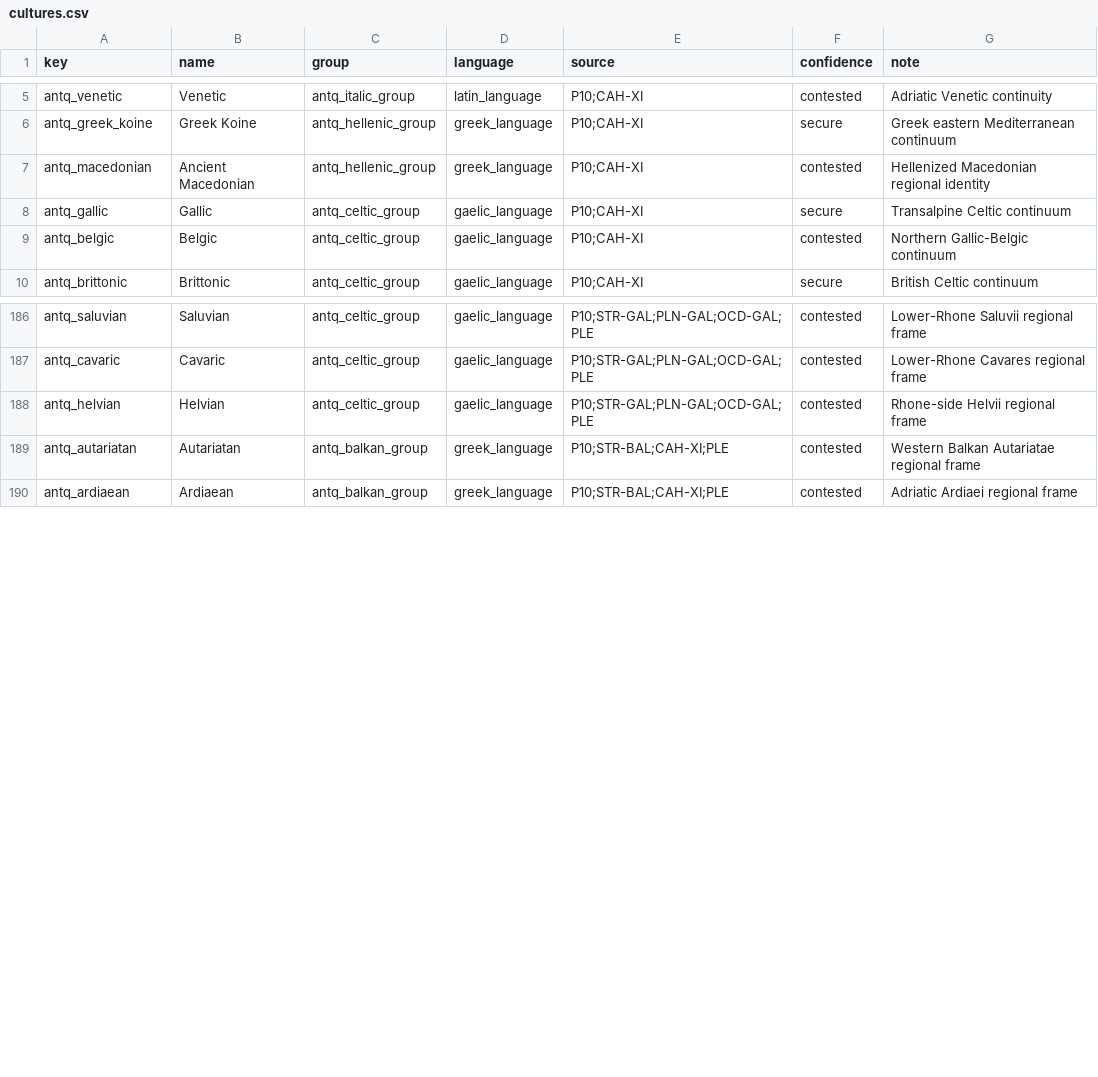
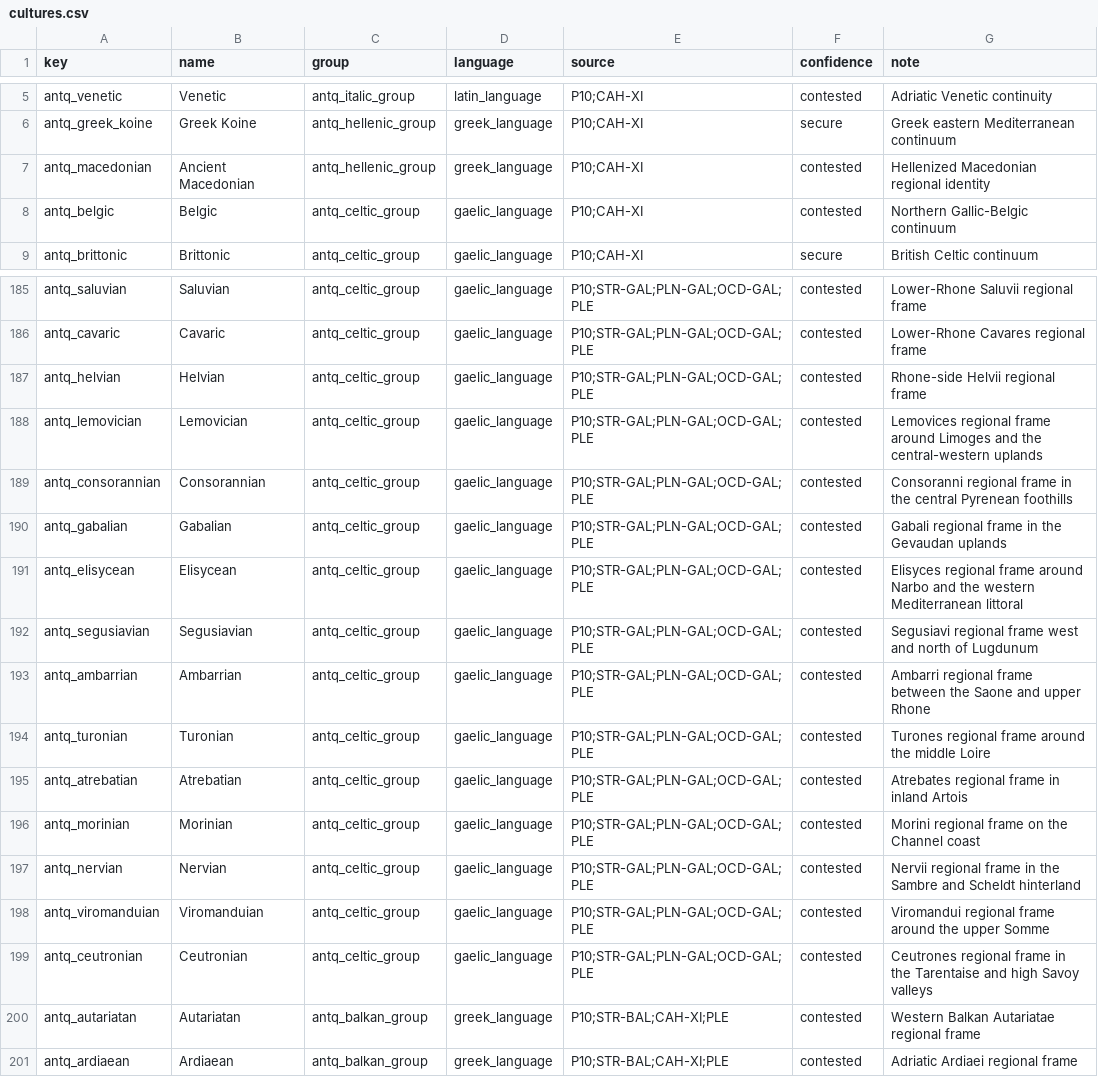
Before and after one commit to Rockydo/antiqvitas, a CSV file: docs/m4/cultures.csv, drawn as a sheet; only a part is shown, gaps mark what is left out; removed rows and columns are numbered as before the commit, all else as after; the diff names each change by its address in the sheet, - before the commit and + after, or states it on an @@ line.

Commit message:
feat(culture): complete granular AD 1 Gaul atlas

```diff
--- a/docs/m4/cultures.csv
+++ b/docs/m4/cultures.csv
-row 8: antq_gallic | Gallic | antq_celtic_group | gaelic_language | P10;CAH-XI | secure | Transalpine Celtic continuum
+row 188: antq_lemovician | Lemovician | antq_celtic_group | gaelic_language | P10;STR-GAL;PLN-GAL;OCD-GAL;PLE | contested | Lemovices regional frame around Limoges and the central-western uplands
+row 189: antq_consorannian | Consorannian | antq_celtic_group | gaelic_language | P10;STR-GAL;PLN-GAL;OCD-GAL;PLE | contested | Consoranni regional frame in the central Pyrenean foothills
+row 190: antq_gabalian | Gabalian | antq_celtic_group | gaelic_language | P10;STR-GAL;PLN-GAL;OCD-GAL;PLE | contested | Gabali regional frame in the Gevaudan uplands
+row 191: antq_elisycean | Elisycean | antq_celtic_group | gaelic_language | P10;STR-GAL;PLN-GAL;OCD-GAL;PLE | contested | Elisyces regional frame around Narbo and the western Mediterranean littoral
+row 192: antq_segusiavian | Segusiavian | antq_celtic_group | gaelic_language | P10;STR-GAL;PLN-GAL;OCD-GAL;PLE | contested | Segusiavi regional frame west and north of Lugdunum
+row 193: antq_ambarrian | Ambarrian | antq_celtic_group | gaelic_language | P10;STR-GAL;PLN-GAL;OCD-GAL;PLE | contested | Ambarri regional frame between the Saone and upper Rhone
+row 194: antq_turonian | Turonian | antq_celtic_group | gaelic_language | P10;STR-GAL;PLN-GAL;OCD-GAL;PLE | contested | Turones regional frame around the middle Loire
+row 195: antq_atrebatian | Atrebatian | antq_celtic_group | gaelic_language | P10;STR-GAL;PLN-GAL;OCD-GAL;PLE | contested | Atrebates regional frame in inland Artois
+row 196: antq_morinian | Morinian | antq_celtic_group | gaelic_language | P10;STR-GAL;PLN-GAL;OCD-GAL;PLE | contested | Morini regional frame on the Channel coast
+row 197: antq_nervian | Nervian | antq_celtic_group | gaelic_language | P10;STR-GAL;PLN-GAL;OCD-GAL;PLE | contested | Nervii regional frame in the Sambre and Scheldt hinterland
+row 198: antq_viromanduian | Viromanduian | antq_celtic_group | gaelic_language | P10;STR-GAL;PLN-GAL;OCD-GAL;PLE | contested | Viromandui regional frame around the upper Somme
+row 199: antq_ceutronian | Ceutronian | antq_celtic_group | gaelic_language | P10;STR-GAL;PLN-GAL;OCD-GAL;PLE | contested | Ceutrones regional frame in the Tarentaise and high Savoy valleys
```
Also changed, not shown: docs/m4/population_audit.csv, docs/m4/tier2_far_location_name_overrides.csv, 44 other files.
